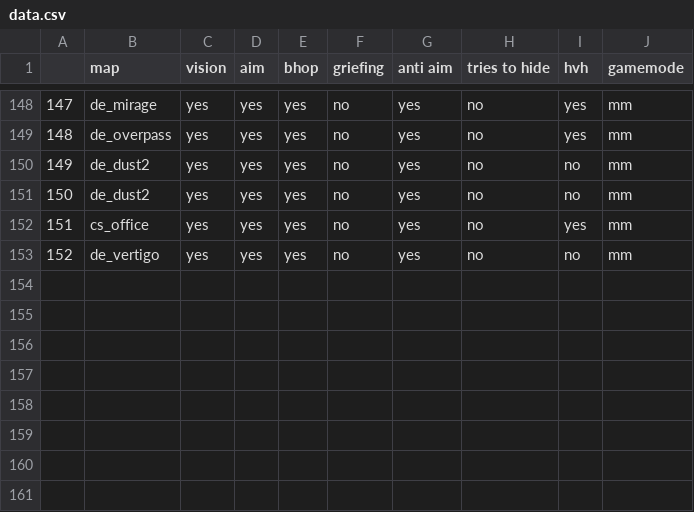
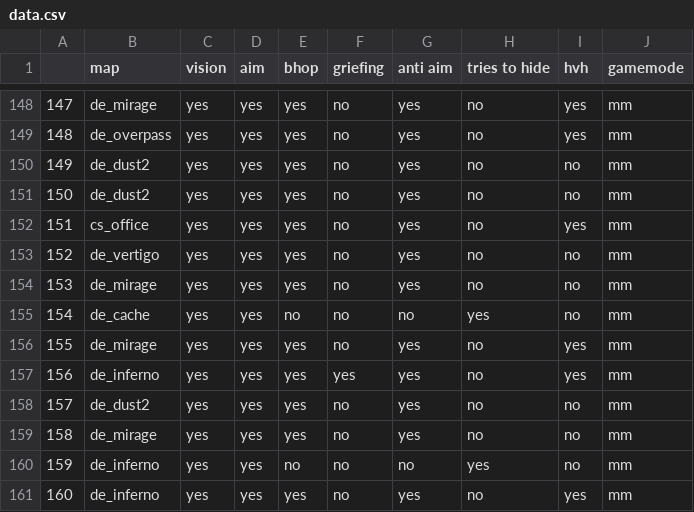
Before and after one commit to FoseFx/overwatch, a CSV file: data.csv, drawn as a sheet; only a part is shown, gaps mark what is left out.

Commit message:
Update data.csv

```diff
--- a/data.csv
+++ b/data.csv
@@ -153 +153,9 @@
 152,de_vertigo,yes,yes,yes,no,yes,no,no,mm
+153,de_mirage,yes,yes,yes,no,yes,no,no,mm
+154,de_cache,yes,yes,no,no,no,yes,no,mm
+155,de_mirage,yes,yes,yes,no,yes,no,yes,mm
+156,de_inferno,yes,yes,yes,yes,yes,no,yes,mm
+157,de_dust2,yes,yes,yes,no,yes,no,no,mm
+158,de_mirage,yes,yes,yes,no,yes,no,no,mm
+159,de_inferno,yes,yes,no,no,no,yes,no,mm
+160,de_inferno,yes,yes,yes,no,yes,no,yes,mm
```
